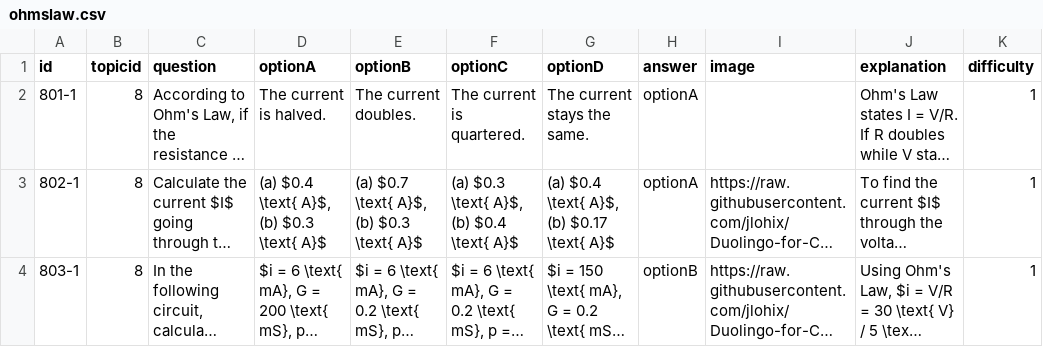
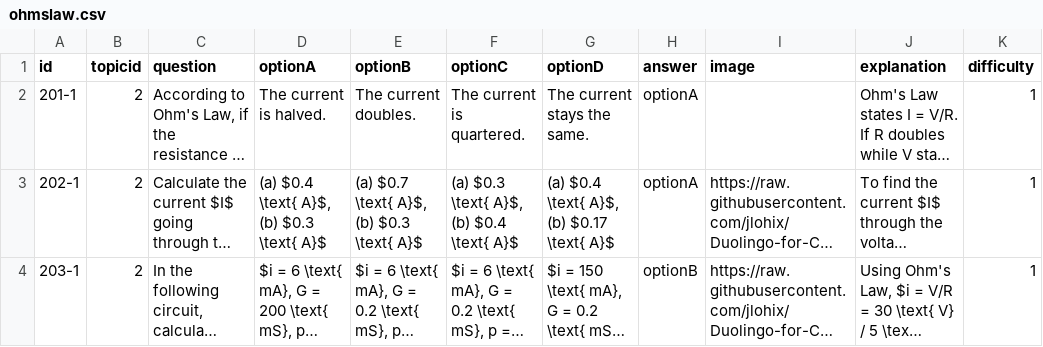
Before and after one commit to jlohix/Duolingo-for-CA, a CSV file: public/question-bank/csv/ohmslaw.csv, drawn as a sheet; only a part is shown; long unchanged cells end in …; the diff covers the shown part only; the diff names each change by its address in the sheet, - before the commit and + after, or states it on an @@ line.

```diff
--- a/public/question-bank/csv/ohmslaw.csv
+++ b/public/question-bank/csv/ohmslaw.csv
-A2 (id): 801-1
+A2 (id): 201-1
-B2:B4 (topicid): 8
+B2:B4 (topicid): 2
-A3 (id): 802-1
+A3 (id): 202-1
-A4 (id): 803-1
+A4 (id): 203-1
```
Also changed, not shown: 18 edited cells elsewhere in this file, public/question-bank/csv/kclkvl.csv, 3 other files.
